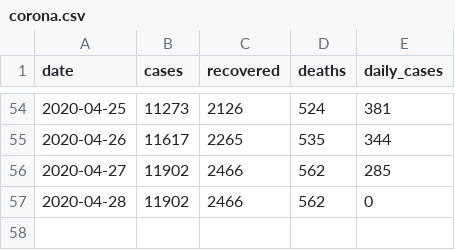
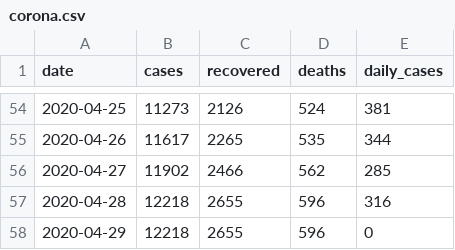
Before and after one commit to itsdkey/corona, a CSV file: corona.csv, drawn as a sheet; only a part is shown, gaps mark what is left out.

Commit message:
Resolves #49 - save corona.csv to repo

```diff
--- a/corona.csv
+++ b/corona.csv
@@ -56,2 +56,3 @@ date,cases,recovered,deaths,daily_cases
 2020-04-27,11902,2466,562,285
-2020-04-28,11902,2466,562,0
+2020-04-28,12218,2655,596,316
+2020-04-29,12218,2655,596,0
```
